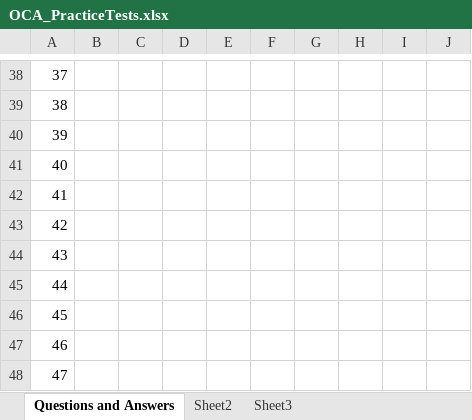
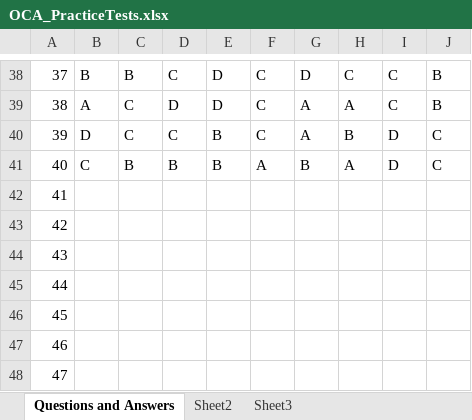
Before and after one commit to licira/ETS, an Excel workbook: OCA_PracticeTests.xlsx, sheet Questions and Answers, drawn as a sheet; only a part is shown, gaps mark what is left out; values as stored, in another font and other column widths than the file's, no borders; the diff covers the shown part only; the diff names each change by its address in the sheet, - before the commit and + after, or states it on an @@ line.

```diff
--- a/OCA_PracticeTests.xlsx (sheet Questions and Answers)
+++ b/OCA_PracticeTests.xlsx (sheet Questions and Answers)
-B38: (empty)
+B38: B
-C38: (empty)
+C38: B
-D38: (empty)
+D38: C
-E38:E39: (empty)
+E38:E39: D
-F38:F40: (empty)
+F38:F40: C
-G38: (empty)
+G38: D
-H38: (empty)
+H38: C
-I38:I39: (empty)
+I38:I39: C
-J38:J39: (empty)
+J38:J39: B
-B39: (empty)
+B39: A
-C39:C40: (empty)
+C39:C40: C
-D39: (empty)
+D39: D
-G39:G40: (empty)
+G39:G40: A
-H39: (empty)
+H39: A
-B40: (empty)
+B40: D
-D40: (empty)
+D40: C
-E40:E41: (empty)
+E40:E41: B
-H40: (empty)
+H40: B
-I40:I41: (empty)
+I40:I41: D
-J40:J41: (empty)
+J40:J41: C
-B41: (empty)
+B41: C
-C41: (empty)
+C41: B
-D41: (empty)
+D41: B
-F41: (empty)
+F41: A
-G41: (empty)
+G41: B
-H41: (empty)
+H41: A
```
Also changed, not shown: 36 edited cells elsewhere in this sheet, sheet Sheet2.
